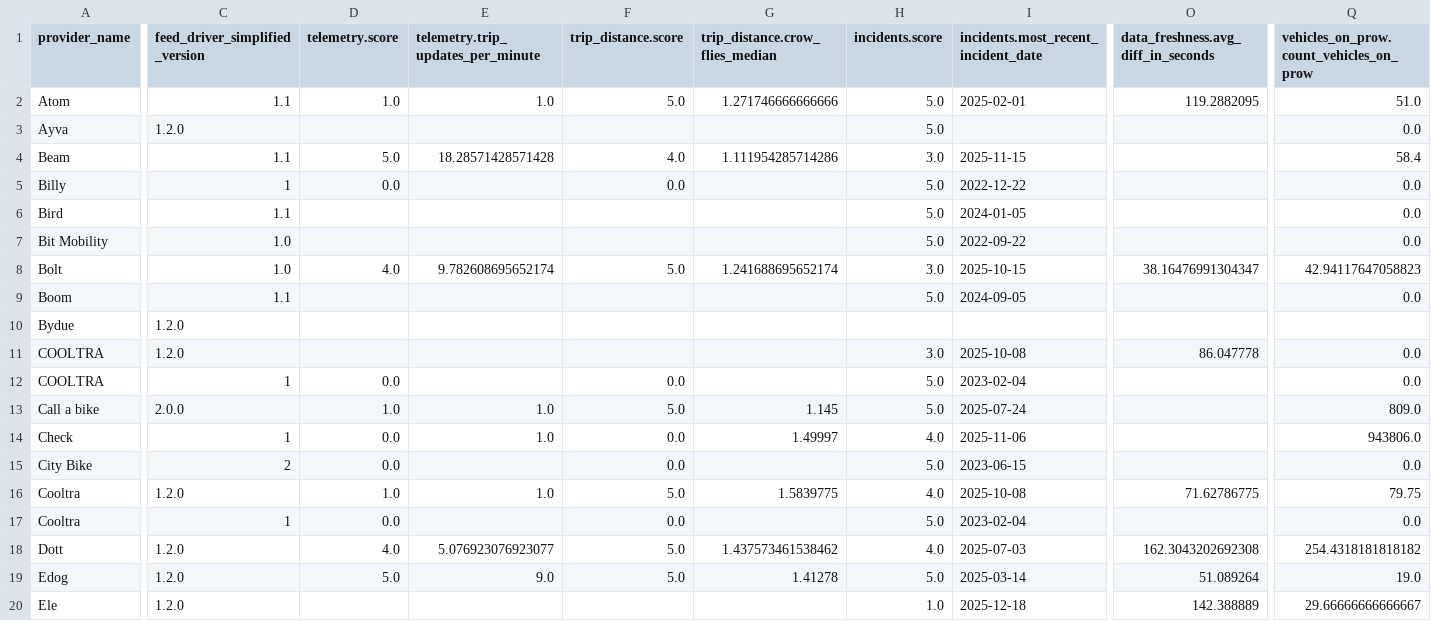
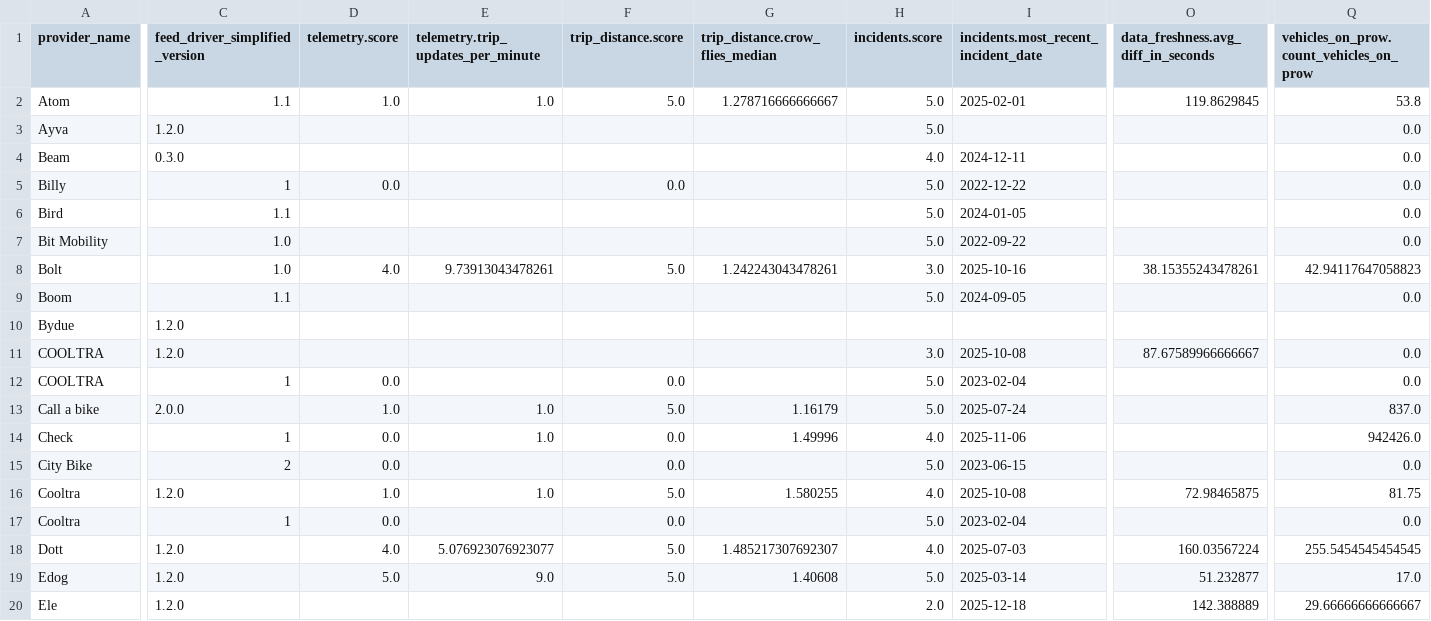
Before and after one commit to vianova-io/sli_feeds, a CSV file: sli_scores.csv, drawn as a sheet; only a part is shown, gaps mark what is left out; the diff covers the shown part only; the diff names each change by its address in the sheet, - before the commit and + after, or states it on an @@ line.

Commit message:
feat: new version of feeds SLI

```diff
--- a/sli_scores.csv
+++ b/sli_scores.csv
-G2 (trip_distance.crow_flies_median): 1.271746666666666
+G2 (trip_distance.crow_flies_median): 1.278716666666667
-O2: 119.2882095
+O2: 119.8629845
-Q2: 51.0
+Q2: 53.8
-C4 (feed_driver_simplified_version): 1.1
+C4 (feed_driver_simplified_version): 0.3.0
-D4 (telemetry.score): 5.0
+D4 (telemetry.score): (empty)
-E4: 18.28571428571428
+E4: (empty)
-F4 (trip_distance.score): 4.0
+F4 (trip_distance.score): (empty)
-G4 (trip_distance.crow_flies_median): 1.111954285714286
+G4 (trip_distance.crow_flies_median): (empty)
-H4 (incidents.score): 3.0
+H4 (incidents.score): 4.0
-I4: 2025-11-15
+I4: 2024-12-11
-Q4: 58.4
+Q4: 0.0
-E8: 9.782608695652174
+E8: 9.73913043478261
-G8 (trip_distance.crow_flies_median): 1.241688695652174
+G8 (trip_distance.crow_flies_median): 1.242243043478261
-I8: 2025-10-15
+I8: 2025-10-16
-O8: 38.16476991304347
+O8: 38.15355243478261
-O11: 86.047778
+O11: 87.67589966666667
-G13 (trip_distance.crow_flies_median): 1.145
+G13 (trip_distance.crow_flies_median): 1.16179
-Q13: 809.0
+Q13: 837.0
-G14 (trip_distance.crow_flies_median): 1.49997
+G14 (trip_distance.crow_flies_median): 1.49996
-Q14: 943806.0
+Q14: 942426.0
-G16 (trip_distance.crow_flies_median): 1.5839775
+G16 (trip_distance.crow_flies_median): 1.580255
-O16: 71.62786775
+O16: 72.98465875
-Q16: 79.75
+Q16: 81.75
-G18 (trip_distance.crow_flies_median): 1.437573461538462
+G18 (trip_distance.crow_flies_median): 1.485217307692307
-O18: 162.3043202692308
+O18: 160.03567224
-Q18: 254.4318181818182
+Q18: 255.5454545454545
-G19 (trip_distance.crow_flies_median): 1.41278
+G19 (trip_distance.crow_flies_median): 1.40608
-O19: 51.089264
+O19: 51.232877
-Q19: 19.0
+Q19: 17.0
-H20 (incidents.score): 1.0
+H20 (incidents.score): 2.0
```
Also changed, not shown: 83 edited cells elsewhere in this file, 1 other file.
